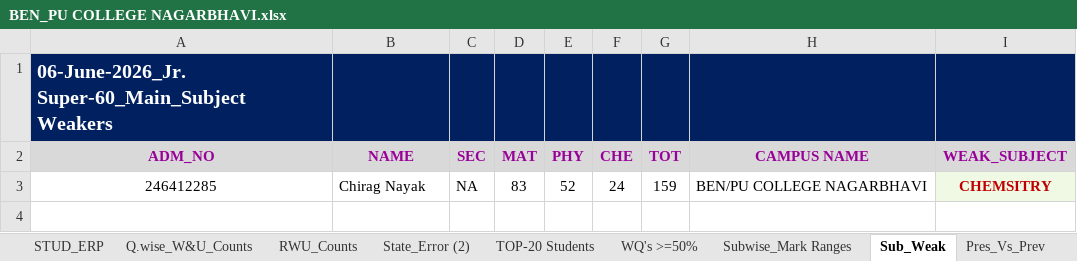
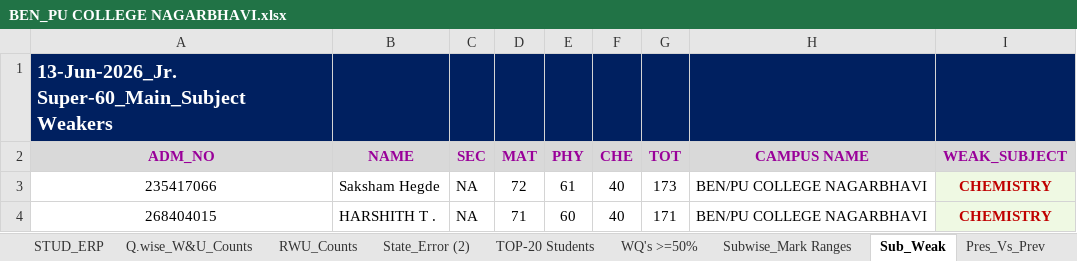
Before and after one commit to Engganalysis/ENGG-ANALYSIS, an Excel workbook: Result/BEN_PU COLLEGE NAGARBHAVI.xlsx, sheet Sub_Weak, drawn as a sheet; values as stored, in another font and other column widths than the file's, no borders; conditional formats not drawn; removed rows and columns are numbered as before the commit, all else as after; the diff names each change by its address in the sheet, - before the commit and + after, or states it on an @@ line.

```diff
--- a/Result/BEN_PU COLLEGE NAGARBHAVI.xlsx (sheet Sub_Weak)
+++ b/Result/BEN_PU COLLEGE NAGARBHAVI.xlsx (sheet Sub_Weak)
-A1 (ADM_NO): 06-June-2026_Jr. Super-60_Main_Subject Weakers
+A1 (ADM_NO): 13-Jun-2026_Jr. Super-60_Main_Subject Weakers
-row 3: 246412285 | Chirag Nayak | NA | 83 | 52 | 24 | 159 | BEN/PU COLLEGE NAGARBHAVI | CHEMSITRY
+row 3: 235417066 | Saksham Hegde | NA | 72 | 61 | 40 | 173 | BEN/PU COLLEGE NAGARBHAVI | CHEMISTRY
+row 4: 268404015 | HARSHITH T . | NA | 71 | 60 | 40 | 171 | BEN/PU COLLEGE NAGARBHAVI | CHEMISTRY
```
Also changed, not shown: sheet Topper Vs Individual RWU, sheet STUD_ERP, sheet Main(Micro), sheet Q.wise_W&U_Counts, sheet RWU_Counts, sheet Pres_Vs_Prev, 11 more sheets, hidden cells, charts or pictures, Result/BEN_PU COLLEGE SARJAPURA.xlsx, Result/BEN_PU COLLEGE VIDYARANYAPURA.xlsx, 4 other files.
